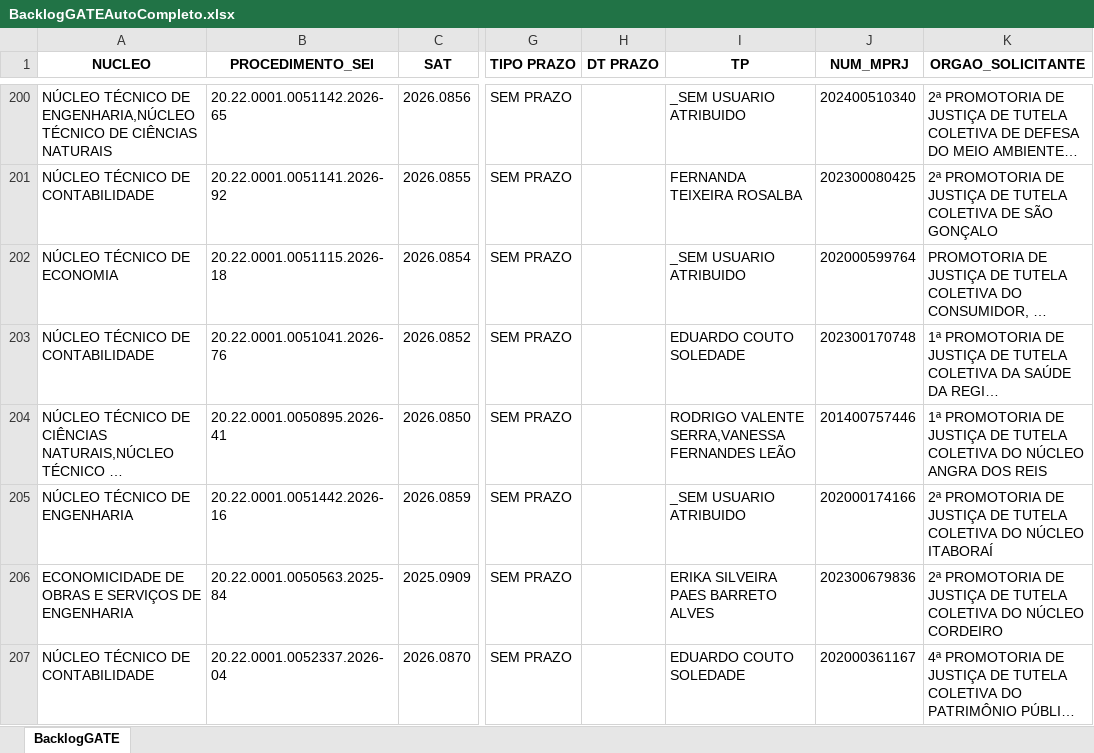
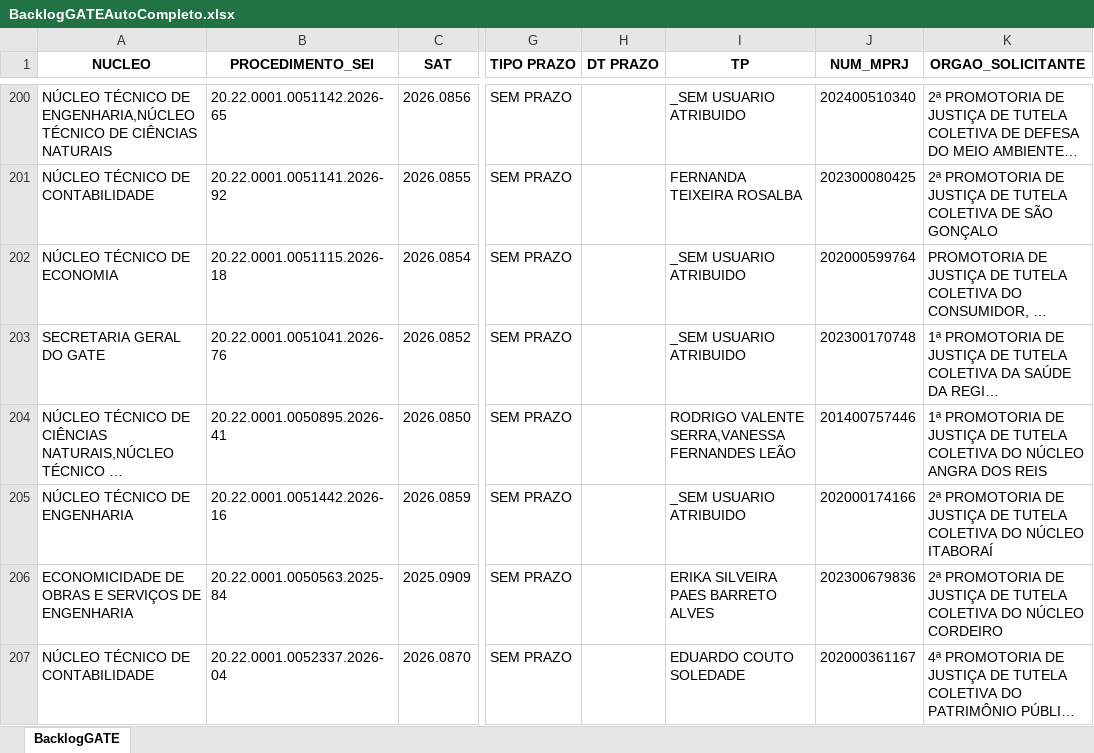
Before and after one commit to cdadosgate/backlog-GATE, an Excel workbook: BacklogGATEAutoCompleto.xlsx, sheet BacklogGATE, drawn as a sheet; only a part is shown, gaps mark what is left out; long unchanged cells end in …; values as stored, in another font and other column widths than the file's, no borders; the diff names each change by its address in the sheet, - before the commit and + after, or states it on an @@ line.

Commit message:
Add backlog, prod, and saida_sem_it - 2026-11-24 02:30:04

```diff
--- a/BacklogGATEAutoCompleto.xlsx (sheet BacklogGATE)
+++ b/BacklogGATEAutoCompleto.xlsx (sheet BacklogGATE)
-A203 (NUCLEO): NÚCLEO TÉCNICO DE CONTABILIDADE
+A203 (NUCLEO): SECRETARIA GERAL DO GATE
-I203 (TP): EDUARDO COUTO SOLEDADE
+I203 (TP): _SEM USUARIO ATRIBUIDO
```
Also changed, not shown: SaidaSemITGATEAutoCompleto.xlsx, 1 other file.
